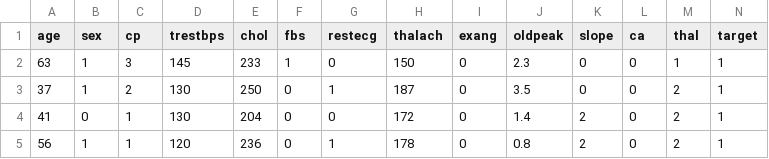
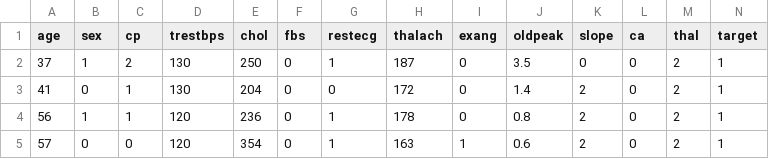
Before and after one commit to B2Gdevs/MLIntro, a CSV file: dataFiles/heart.csv, drawn as a sheet; only a part is shown; the shorter side is filled out with more unchanged rows; the diff names each change by its address in the sheet, - before the commit and + after, or states it on an @@ line.

```diff
--- a/dataFiles/heart.csv
+++ b/dataFiles/heart.csv
-row 2: 63 | 1 | 3 | 145 | 233 | 1 | 0 | 150 | 0 | 2.3 | 0 | 0 | 1 | 1
```
Also changed, not shown: 2 other files.
